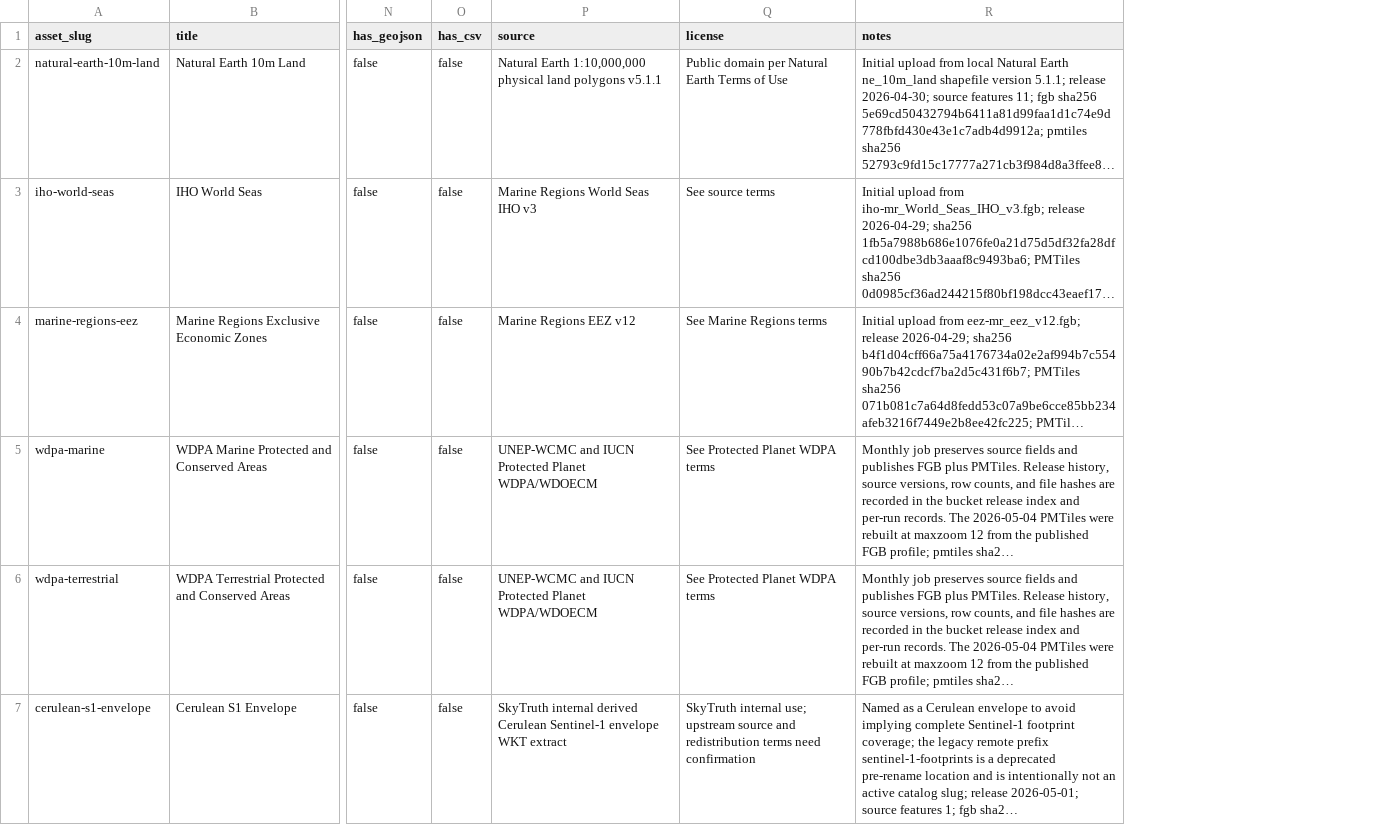
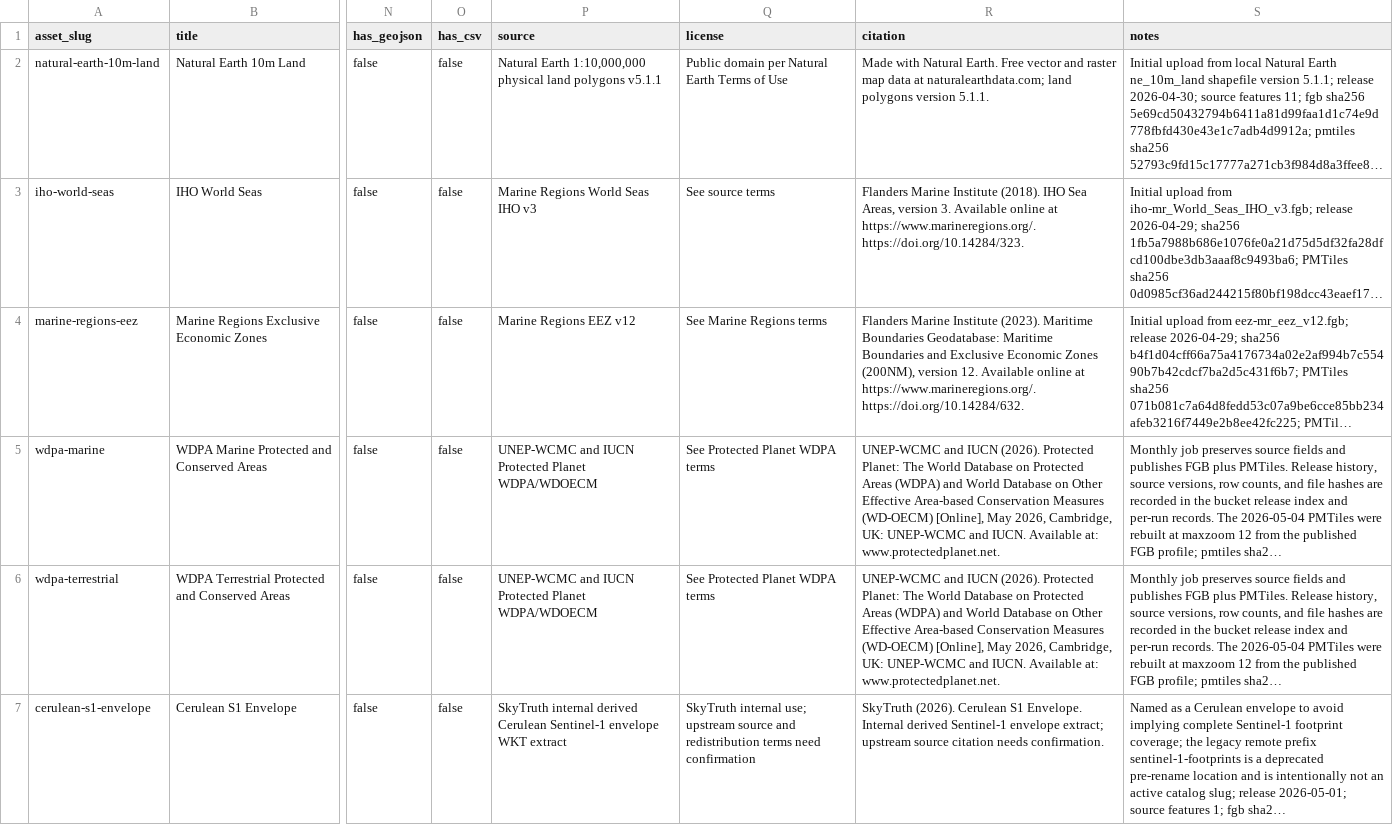
Before and after one commit to SkyTruth/shared-datasets-1, a CSV file: catalog/shared-datasets-catalog.csv, drawn as a sheet; only a part is shown, gaps mark what is left out; long unchanged cells end in …; the diff names each change by its address in the sheet, - before the commit and + after, or states it on an @@ line.

Commit message:
Add citation field to shared dataset catalog
Require citation metadata in asset docs and generated CSV/JSON catalog outputs. Populate existing assets and expose the field through the SDK, web catalog, templates, tests, and catalog-related docs/skills.

```diff
--- a/catalog/shared-datasets-catalog.csv
+++ b/catalog/shared-datasets-catalog.csv
+column R (citation), rows 2-7: Made with Natural Earth. Free vector and raster map data at naturalearthdata.com; land polygons version 5.1.1. | Flanders Marine Institute (2018). IHO Sea Areas, version 3. Available online at https://www.marineregions.org/. https://doi.org/10.14284/323. | Flanders Marine Institute (2023). Maritime Boundaries Geodatabase: Maritime Boundaries and Exclusive Economic Zones (200NM), version 12. Available online at https://www.marineregions.org/. https://doi.org/10.14284/632. | UNEP-WCMC and IUCN (2026). Protected Planet: The World Database on Protected Areas (WDPA) and World Database on Other Effective Area-based Conservation Measures (WD-OECM) [Online], May 2026, Cambridge, UK: UNEP-WCMC and IUCN. Available at: www.protectedplanet.net. | UNEP-WCMC and IUCN (2026). Protected Planet: The World Database on Protected Areas (WDPA) and World Database on Other Effective Area-based Conservation Measures (WD-OECM) [Online], May 2026, Cambridge, UK: UNEP-WCMC and IUCN. Available at: www.protectedplanet.net. | SkyTruth (2026). Cerulean S1 Envelope. Internal derived Sentinel-1 envelope extract; upstream source citation needs confirmation.
```
Also changed, not shown: 43 other files.
